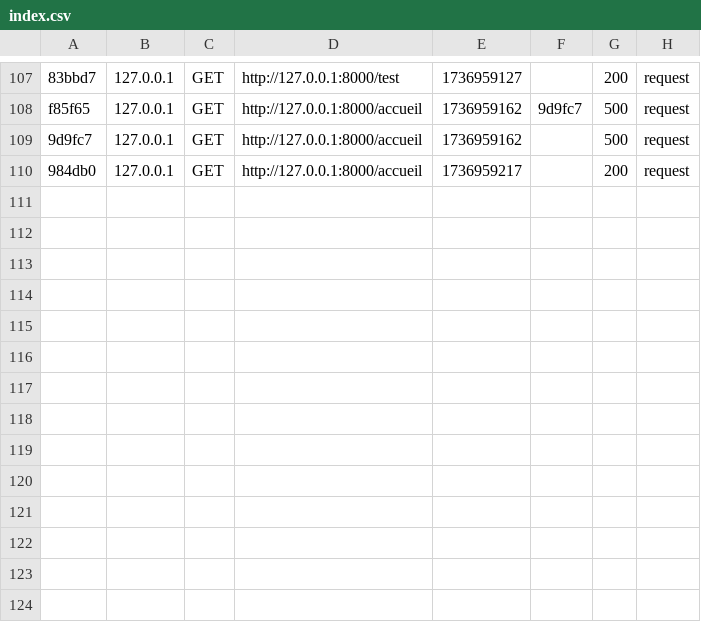
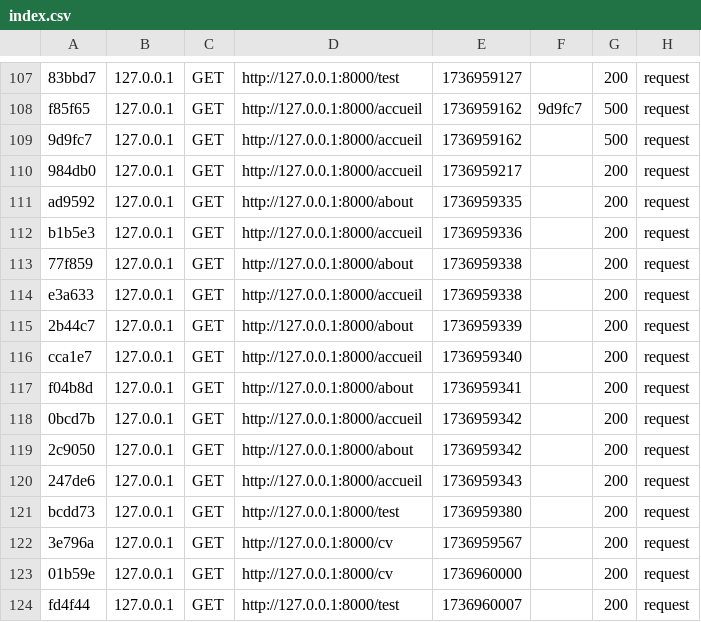
Before and after one commit to Nymossy/E-Portfolio, a CSV file: var/cache/dev/profiler/index.csv, drawn as a sheet; only a part is shown, gaps mark what is left out.

```diff
--- a/var/cache/dev/profiler/index.csv
+++ b/var/cache/dev/profiler/index.csv
@@ -110 +110,15 @@ f85f65,127.0.0.1,GET,http://127.0.0.1:8000/accueil,1736959162,9d9fc7,500,request
 984db0,127.0.0.1,GET,http://127.0.0.1:8000/accueil,1736959217,,200,request
+ad9592,127.0.0.1,GET,http://127.0.0.1:8000/about,1736959335,,200,request
+b1b5e3,127.0.0.1,GET,http://127.0.0.1:8000/accueil,1736959336,,200,request
+77f859,127.0.0.1,GET,http://127.0.0.1:8000/about,1736959338,,200,request
+e3a633,127.0.0.1,GET,http://127.0.0.1:8000/accueil,1736959338,,200,request
+2b44c7,127.0.0.1,GET,http://127.0.0.1:8000/about,1736959339,,200,request
+cca1e7,127.0.0.1,GET,http://127.0.0.1:8000/accueil,1736959340,,200,request
+f04b8d,127.0.0.1,GET,http://127.0.0.1:8000/about,1736959341,,200,request
+0bcd7b,127.0.0.1,GET,http://127.0.0.1:8000/accueil,1736959342,,200,request
+2c9050,127.0.0.1,GET,http://127.0.0.1:8000/about,1736959342,,200,request
+247de6,127.0.0.1,GET,http://127.0.0.1:8000/accueil,1736959343,,200,request
+bcdd73,127.0.0.1,GET,http://127.0.0.1:8000/test,1736959380,,200,request
+3e796a,127.0.0.1,GET,http://127.0.0.1:8000/cv,1736959567,,200,request
+01b59e,127.0.0.1,GET,http://127.0.0.1:8000/cv,1736960000,,200,request
+fd4f44,127.0.0.1,GET,http://127.0.0.1:8000/test,1736960007,,200,request
```
Also changed, not shown: 17 other files.
